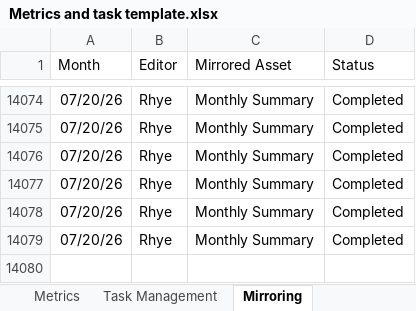
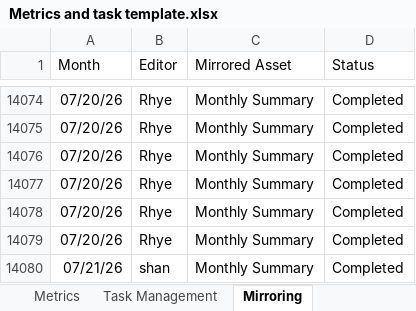
Before and after one commit to Shanharvey/RC_Dashboard, an Excel workbook: Metrics and task template.xlsx, sheet Mirroring, drawn as a sheet; only a part is shown, gaps mark what is left out; values as stored, in another font and other column widths than the file's, no borders; the diff names each change by its address in the sheet, - before the commit and + after, or states it on an @@ line.

Commit message:
Update Metrics and task template.xlsx

```diff
--- a/Metrics and task template.xlsx (sheet Mirroring)
+++ b/Metrics and task template.xlsx (sheet Mirroring)
+row 14080: 07/21/26 | shan | Monthly Summary | Completed
```
Also changed, not shown: sheet Task Management.
